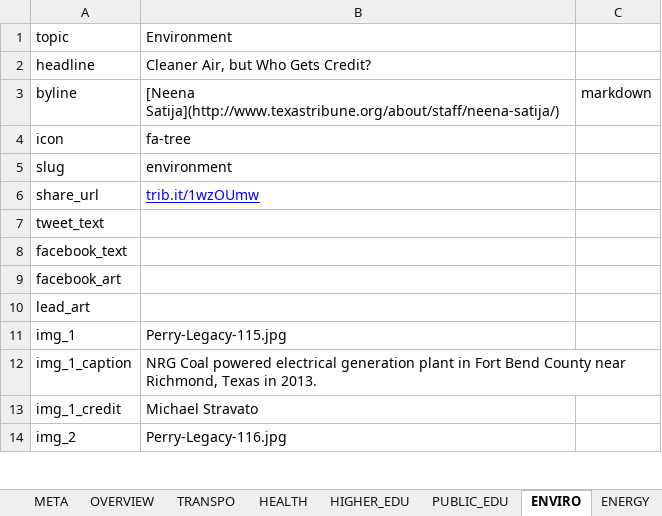
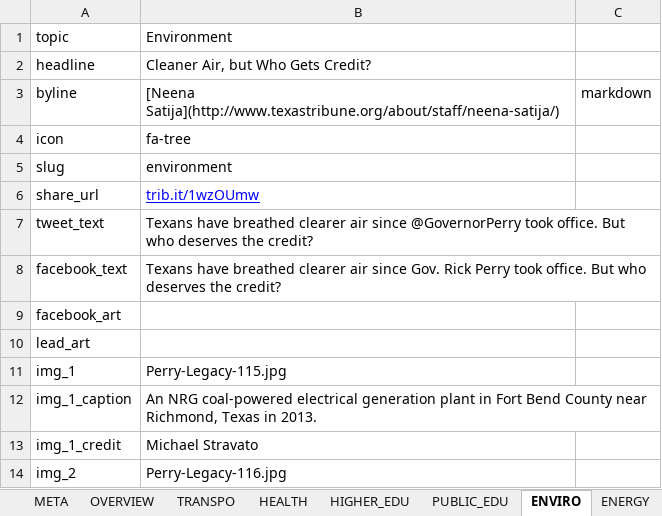
Before and after one commit to texastribune/perry-legacy, an Excel workbook: data.xlsx, sheet ENVIRO, drawn as a sheet; only a part is shown; values as stored, in another font and other column widths than the file's, no borders; charts and pictures not drawn; the diff covers the shown part only; the diff names each change by its address in the sheet, - before the commit and + after, or states it on an @@ line.

```diff
--- a/data.xlsx (sheet ENVIRO)
+++ b/data.xlsx (sheet ENVIRO)
-B7: (empty)
+B7: Texans have breathed clearer air since @GovernorPerry took office. But who deserves the credit?
-B8: (empty)
+B8: Texans have breathed clearer air since Gov. Rick Perry took office. But who deserves the credit?
-B12: NRG Coal powered electrical generation…
+B12: An NRG coal-powered electrical generation…
```
Also changed, not shown: 3 edited cells elsewhere in this sheet, sheet IMMIGRATION, sheet ENERGY, sheet TEF, sheet JUSTICE, sheet OVERVIEW, 3 other files.
